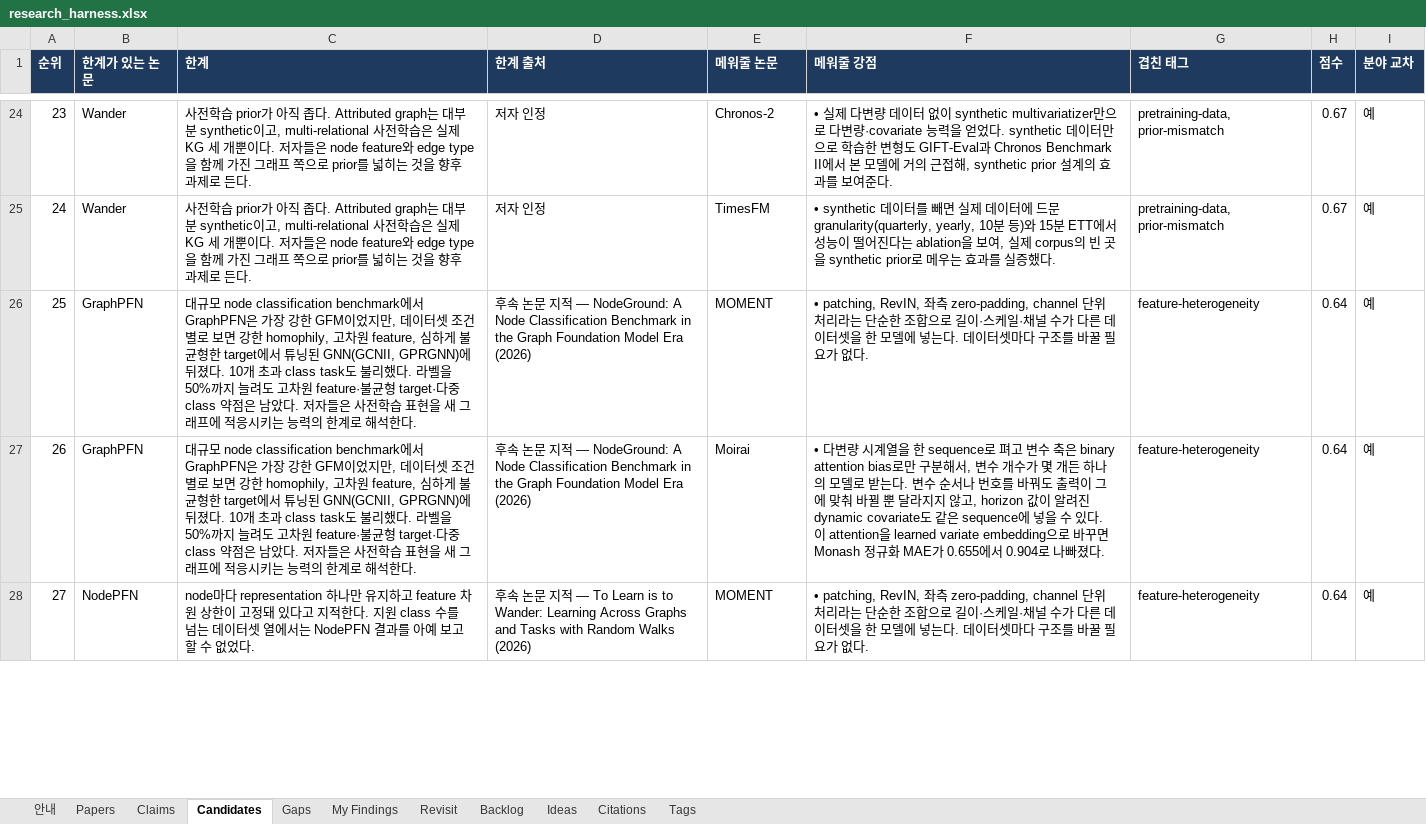
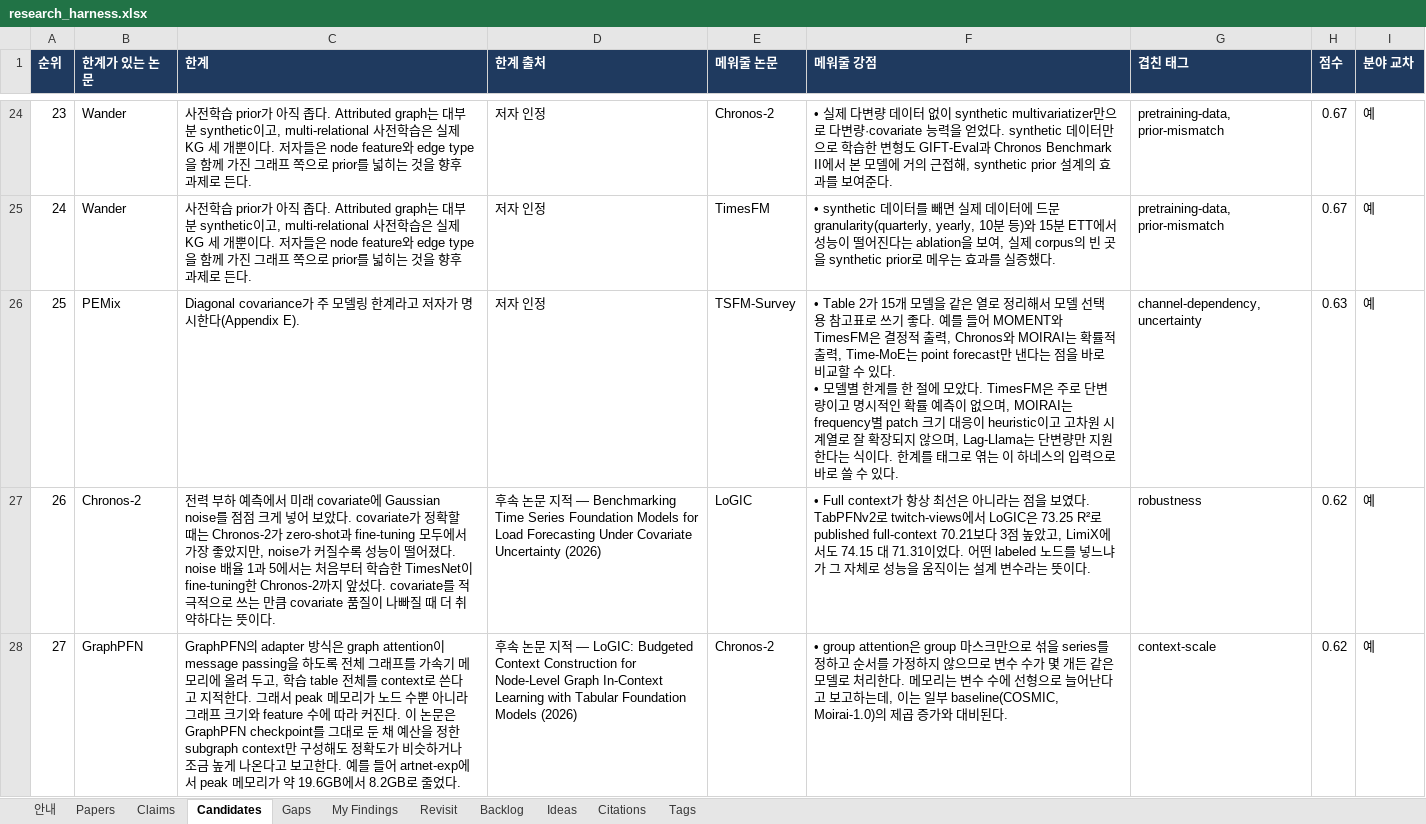
Before and after one commit to seongjinan11-source/research-harness, an Excel workbook: out/research_harness.xlsx, sheet Candidates, drawn as a sheet; only a part is shown, gaps mark what is left out; values as stored, in another font and other column widths than the file's, no borders; ↵ is a line break in a cell; the diff covers the shown part only; the diff names each change by its address in the sheet, - before the commit and + after, or states it on an @@ line.

Commit message:
Specify context-conditioned feature belief design and coherence estimator safeguards

```diff
--- a/out/research_harness.xlsx (sheet Candidates)
+++ b/out/research_harness.xlsx (sheet Candidates)
-B26 (한계가 있는 논문): GraphPFN
+B26 (한계가 있는 논문): PEMix
-C26 (한계): 대규모 node classification benchmark에서 GraphPFN은 가장 강한 GFM이었지만, 데이터셋 조건별로 보면 강한 homophily, 고차원 feature, 심하게 불균형한 target에서 튜닝된 GNN(GCNII, GPRGNN)에 뒤졌다. 10개 초과 class task도 불리했다. 라벨을 50%까지 늘려도 고차원 feature·불균형 target·다중 class 약점은 남았다. 저자들은 사전학습 표현을 새 그래프에 적응시키는 능력의 한계로 해석한다.
+C26 (한계): Diagonal covariance가 주 모델링 한계라고 저자가 명시한다(Appendix E).
-D26 (한계 출처): 후속 논문 지적 — NodeGround: A Node Classification Benchmark in the Graph Foundation Model Era (2026)
+D26 (한계 출처): 저자 인정
-E26 (메워줄 논문): MOMENT
+E26 (메워줄 논문): TSFM-Survey
-F26 (메워줄 강점): • patching, RevIN, 좌측 zero-padding, channel 단위 처리라는 단순한 조합으로 길이·스케일·채널 수가 다른 데이터셋을 한 모델에 넣는다. 데이터셋마다 구조를 바꿀 필요가 없다.
+F26 (메워줄 강점): • Table 2가 15개 모델을 같은 열로 정리해서 모델 선택용 참고표로 쓰기 좋다. 예를 들어 MOMENT와 TimesFM은 결정적 출력, Chronos와 MOIRAI는 확률적 출력, Time-MoE는 point forecast만 낸다는 점을 바로 비교할 수 있다. ↵ • 모델별 한계를 한 절에 모았다. TimesFM은 주로 단변량이고 명시적인 확률 예측이 없으며, MOIRAI는 frequency별 patch 크기 대응이 heuristic이고 고차원 시계열로 잘 확장되지 않으며, Lag-Llama는 단변량만 지원한다는 식이다. 한계를 태그로 엮는 이 하네스의 입력으로 바로 쓸 수 있다.
-G26 (겹친 태그): feature-heterogeneity
+G26 (겹친 태그): channel-dependency, uncertainty
-H26 (점수): 0.64
+H26 (점수): 0.63
-B27 (한계가 있는 논문): GraphPFN
+B27 (한계가 있는 논문): Chronos-2
-C27 (한계): 대규모 node classification benchmark에서 GraphPFN은 가장 강한 GFM이었지만, 데이터셋 조건별로 보면 강한 homophily, 고차원 feature, 심하게 불균형한 target에서 튜닝된 GNN(GCNII, GPRGNN)에 뒤졌다. 10개 초과 class task도 불리했다. 라벨을 50%까지 늘려도 고차원 feature·불균형 target·다중 class 약점은 남았다. 저자들은 사전학습 표현을 새 그래프에 적응시키는 능력의 한계로 해석한다.
+C27 (한계): 전력 부하 예측에서 미래 covariate에 Gaussian noise를 점점 크게 넣어 보았다. covariate가 정확할 때는 Chronos-2가 zero-shot과 fine-tuning 모두에서 가장 좋았지만, noise가 커질수록 성능이 떨어졌다. noise 배율 1과 5에서는 처음부터 학습한 TimesNet이 fine-tuning한 Chronos-2까지 앞섰다. covariate를 적극적으로 쓰는 만큼 covariate 품질이 나빠질 때 더 취약하다는 뜻이다.
-D27 (한계 출처): …— NodeGround: A Node Classification Benchmark in the Graph Foundation Model Era (2026)
+D27 (한계 출처): …— Benchmarking Time Series Foundation Models for Load Forecasting Under Covariate Uncertainty (2026)
-E27 (메워줄 논문): Moirai
+E27 (메워줄 논문): LoGIC
-F27 (메워줄 강점): • 다변량 시계열을 한 sequence로 펴고 변수 축은 binary attention bias로만 구분해서, 변수 개수가 몇 개든 하나의 모델로 받는다. 변수 순서나 번호를 바꿔도 출력이 그에 맞춰 바뀔 뿐 달라지지 않고, horizon 값이 알려진 dynamic covariate도 같은 sequence에 넣을 수 있다. 이 attention을 learned variate embedding으로 바꾸면 Monash 정규화 MAE가 0.655에서 0.904로 나빠졌다.
+F27 (메워줄 강점): • Full context가 항상 최선은 아니라는 점을 보였다. TabPFNv2로 twitch-views에서 LoGIC은 73.25 R²로 published full-context 70.21보다 3점 높았고, LimiX에서도 74.15 대 71.31이었다. 어떤 labeled 노드를 넣느냐가 그 자체로 성능을 움직이는 설계 변수라는 뜻이다.
-G27 (겹친 태그): feature-heterogeneity
+G27 (겹친 태그): robustness
-H27:H28 (점수): 0.64
+H27:H28 (점수): 0.62
-B28 (한계가 있는 논문): NodePFN
+B28 (한계가 있는 논문): GraphPFN
-C28 (한계): node마다 representation 하나만 유지하고 feature 차원 상한이 고정돼 있다고 지적한다. 지원 class 수를 넘는 데이터셋 열에서는 NodePFN 결과를 아예 보고할 수 없었다.
+C28 (한계): GraphPFN의 adapter 방식은 graph attention이 message passing을 하도록 전체 그래프를 가속기 메모리에 올려 두고, 학습 table 전체를 context로 쓴다고 지적한다. 그래서 peak 메모리가 노드 수뿐 아니라 그래프 크기와 feature 수에 따라 커진다. 이 논문은 GraphPFN checkpoint를 그대로 둔 채 예산을 정한 subgraph context만 구성해도 정확도가 비슷하거나 조금 높게 나온다고 보고한다. 예를 들어 artnet-exp에서 peak 메모리가 약 19.6GB에서 8.2GB로 줄었다.
-D28 (한계 출처): …— To Learn is to Wander: Learning Across Graphs and Tasks with Random Walks (2026)
+D28 (한계 출처): …— LoGIC: Budgeted Context Construction for Node-Level Graph In-Context Learning with Tabular Foundation Models (2026)
-E28 (메워줄 논문): MOMENT
+E28 (메워줄 논문): Chronos-2
-F28 (메워줄 강점): • patching, RevIN, 좌측 zero-padding, channel 단위 처리라는 단순한 조합으로 길이·스케일·채널 수가 다른 데이터셋을 한 모델에 넣는다. 데이터셋마다 구조를 바꿀 필요가 없다.
+F28 (메워줄 강점): • group attention은 group 마스크만으로 섞을 series를 정하고 순서를 가정하지 않으므로 변수 수가 몇 개든 같은 모델로 처리한다. 메모리는 변수 수에 선형으로 늘어난다고 보고하는데, 이는 일부 baseline(COSMIC, Moirai-1.0)의 제곱 증가와 대비된다.
-G28 (겹친 태그): feature-heterogeneity
+G28 (겹친 태그): context-scale
```
Also changed, not shown: 66 edited cells elsewhere in this sheet, sheet Gaps, sheet My Findings, sheet Revisit, sheet Papers, sheet Claims, sheet Citations, 2 more sheets, 14 other files.
